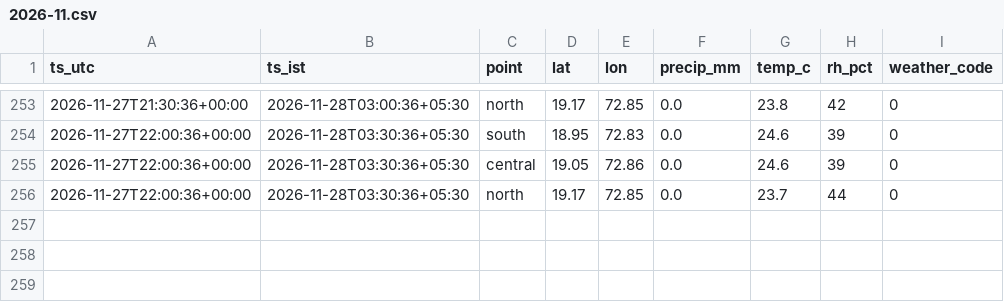
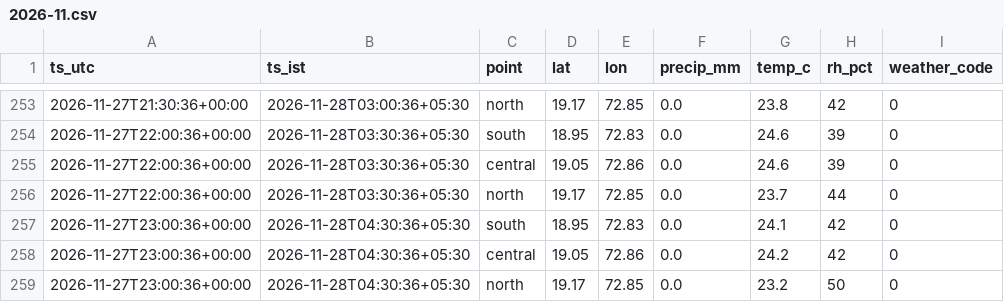
Before and after one commit to Sujith-2027/mumbai-traffic-data, a CSV file: data/weather/2026-11.csv, drawn as a sheet; only a part is shown, gaps mark what is left out; the diff names each change by its address in the sheet, - before the commit and + after, or states it on an @@ line.

```diff
--- a/data/weather/2026-11.csv
+++ b/data/weather/2026-11.csv
+row 257: 2026-11-27T23:00:36+00:00 | 2026-11-28T04:30:36+05:30 | south | 18.95 | 72.83 | 0.0 | 24.1 | 42 | 0
+row 258: 2026-11-27T23:00:36+00:00 | 2026-11-28T04:30:36+05:30 | central | 19.05 | 72.86 | 0.0 | 24.2 | 42 | 0
+row 259: 2026-11-27T23:00:36+00:00 | 2026-11-28T04:30:36+05:30 | north | 19.17 | 72.85 | 0.0 | 23.2 | 50 | 0
```
